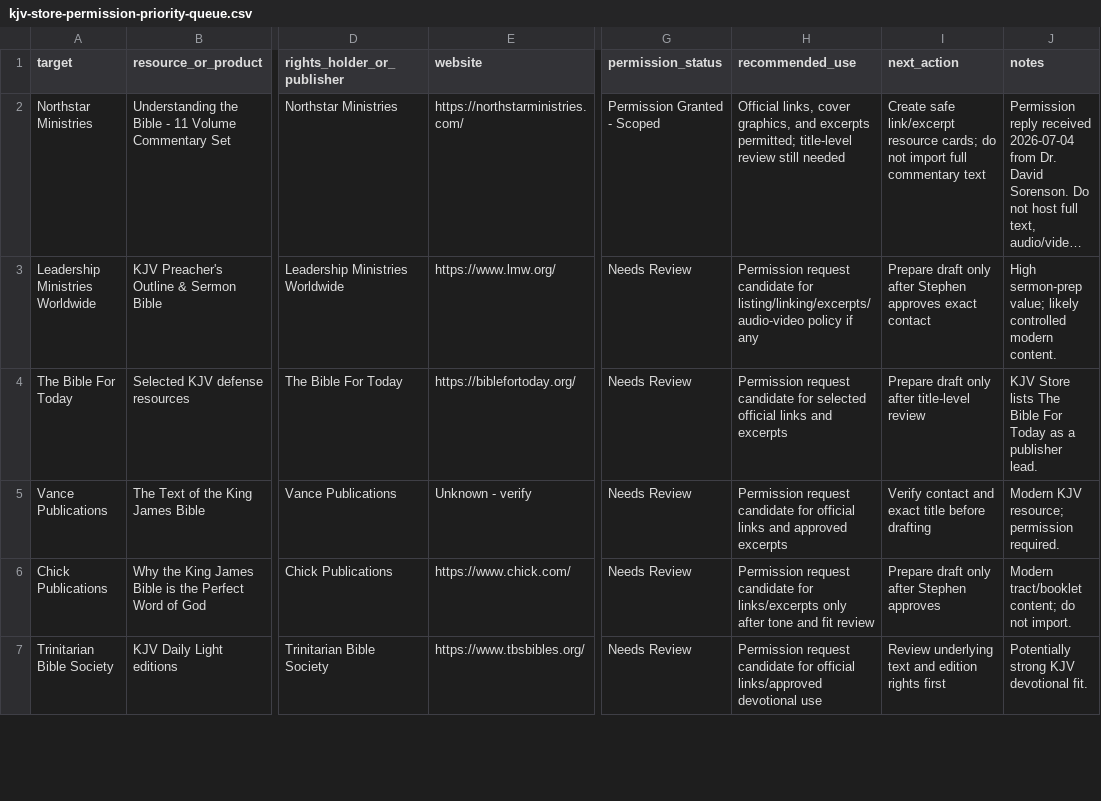
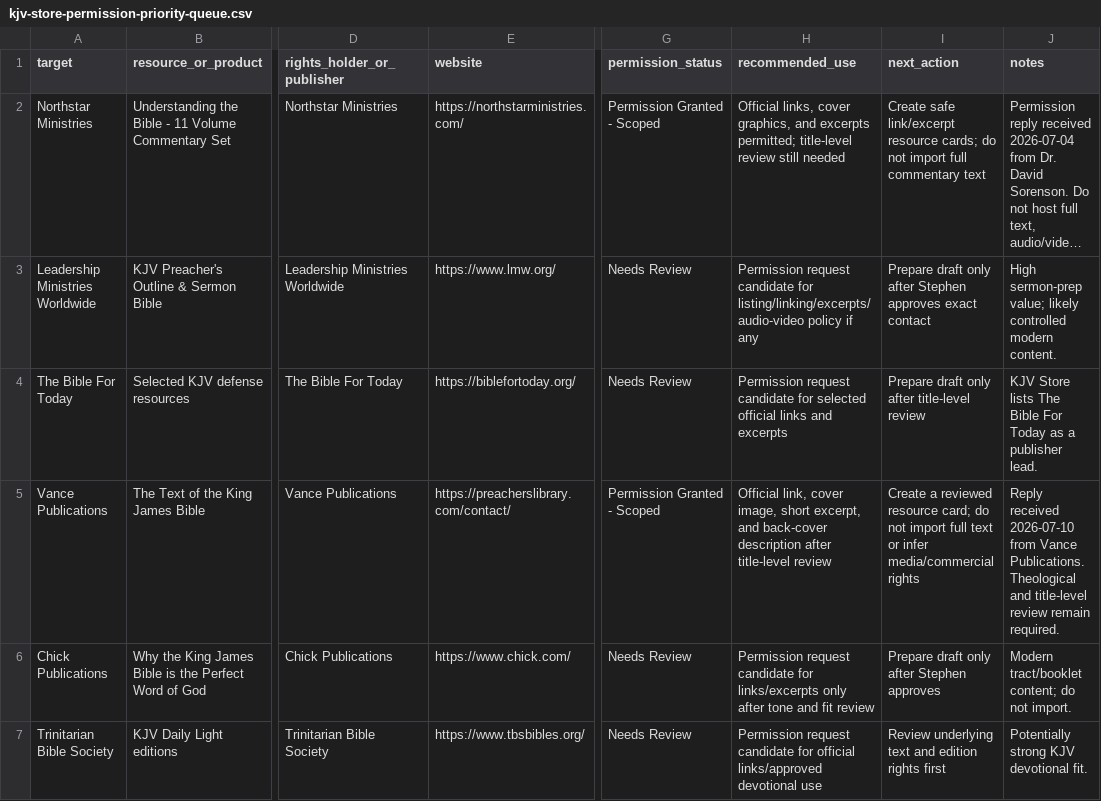
Before and after one commit to scheerfactor/bible-study-app, a CSV file: data/library/acquisition/kjv-store-permission-priority-queue.csv, drawn as a sheet; only a part is shown, gaps mark what is left out; long unchanged cells end in …; the diff names each change by its address in the sheet, - before the commit and + after, or states it on an @@ line.

```diff
--- a/data/library/acquisition/kjv-store-permission-priority-queue.csv
+++ b/data/library/acquisition/kjv-store-permission-priority-queue.csv
-E5 (website): Unknown - verify
+E5 (website): https://preacherslibrary.com/contact/
-G5 (permission_status): Needs Review
+G5 (permission_status): Permission Granted - Scoped
-H5 (recommended_use): Permission request candidate for official links and approved excerpts
+H5 (recommended_use): Official link, cover image, short excerpt, and back-cover description after title-level review
-I5 (next_action): Verify contact and exact title before drafting
+I5 (next_action): Create a reviewed resource card; do not import full text or infer media/commercial rights
-J5 (notes): Modern KJV resource; permission required.
+J5 (notes): Reply received 2026-07-10 from Vance Publications. Theological and title-level review remain required.
```
Also changed, not shown: data/library/acquisition/kjv-store-permission-email-drafts.csv, data/library/acquisition/permission-email-send-log.csv, 9 other files.
